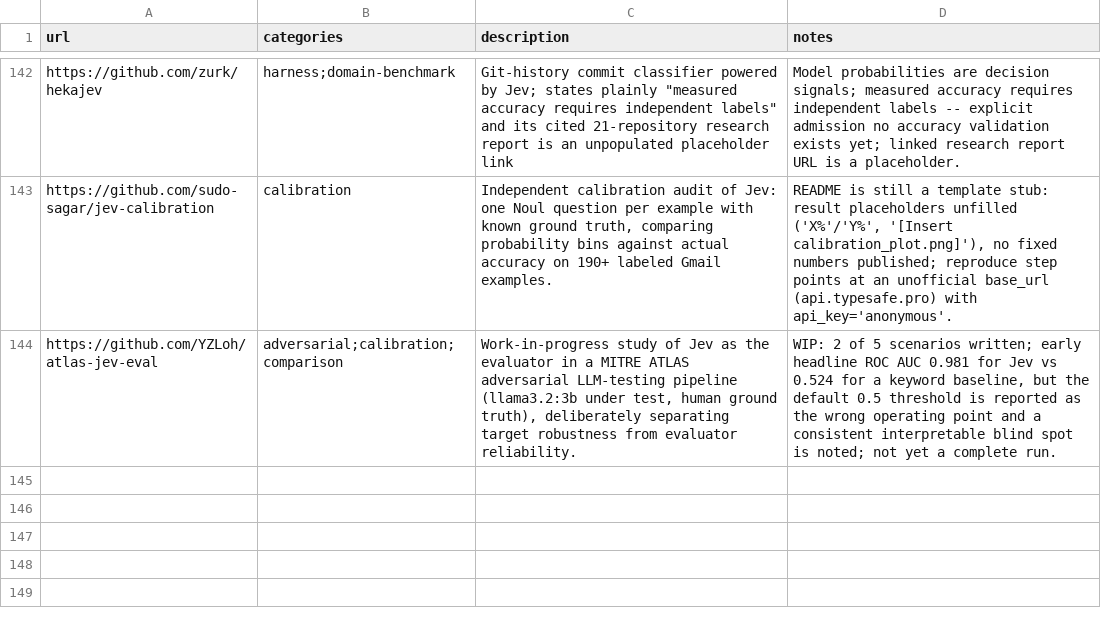
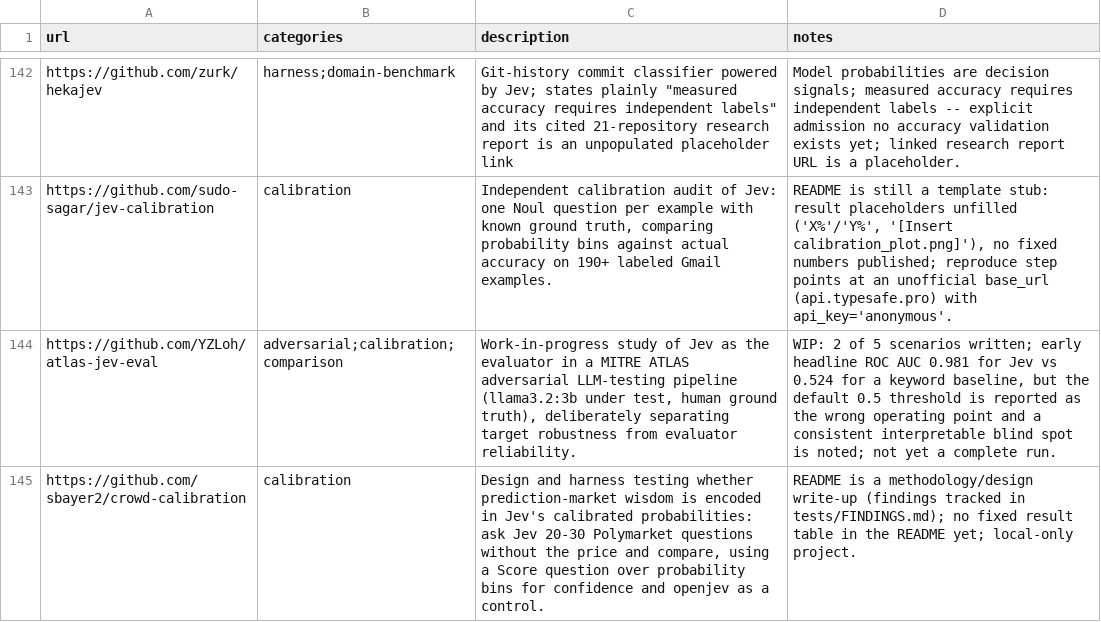
Before and after one commit to Yifan-Lan/awesome-jev-robustness, a TSV file: data/candidates_unconfirmed.tsv, drawn as a sheet; only a part is shown, gaps mark what is left out.

Commit message:
Add calibration/consistency works (Sep 23-30): calibration-probe, calfram-bench, typesafe-quilts + 2 papers
entries.tsv:
- andre-langchain/calibration-probe: confidence without evidence (abstain probe)
- lorenzofamiglini/calfram-bench: external CalFram calibration audit on 25 benchmarks
- SuperInstance/typesafe-quilts: System One calibration instrument (Evaluation tooling)
- arXiv:2609.27678 Same Scores, Different Decisions (ContractNLI, order/visibility invariance)
- arXiv:2609.29769 JEV vs LLMs as Rubric Judges (shared failure locations)

candidates_unconfirmed.tsv: sbayer2/crowd-calibration (design, no fixed numbers yet)

Regenerated README (snapshot 2026-10-01).

```diff
--- a/data/candidates_unconfirmed.tsv
+++ b/data/candidates_unconfirmed.tsv
@@ -144 +144,2 @@ https://github.com/sudo-sagar/jev-calibration	calibration	Independent calibratio
 https://github.com/YZLoh/atlas-jev-eval	adversarial;calibration;comparison	Work-in-progress study of Jev as the evaluator in a MITRE ATLAS adversarial LLM-testing pipeline (llama3.2:3b under test, human ground truth), deliberately separating target robustness from evaluator reliability.	WIP: 2 of 5 scenarios written; early headline ROC AUC 0.981 for Jev vs 0.524 for a keyword baseline, but the default 0.5 threshold is reported as the wrong operating point and a consistent interpretable blind spot is noted; not yet a complete run.
+https://github.com/sbayer2/crowd-calibration	calibration	Design and harness testing whether prediction-market wisdom is encoded in Jev's calibrated probabilities: ask Jev 20-30 Polymarket questions without the price and compare, using a Score question over probability bins for confidence and openjev as a control.	README is a methodology/design write-up (findings tracked in tests/FINDINGS.md); no fixed result table in the README yet; local-only project.
```
Also changed, not shown: data/entries.tsv, 1 other file.
